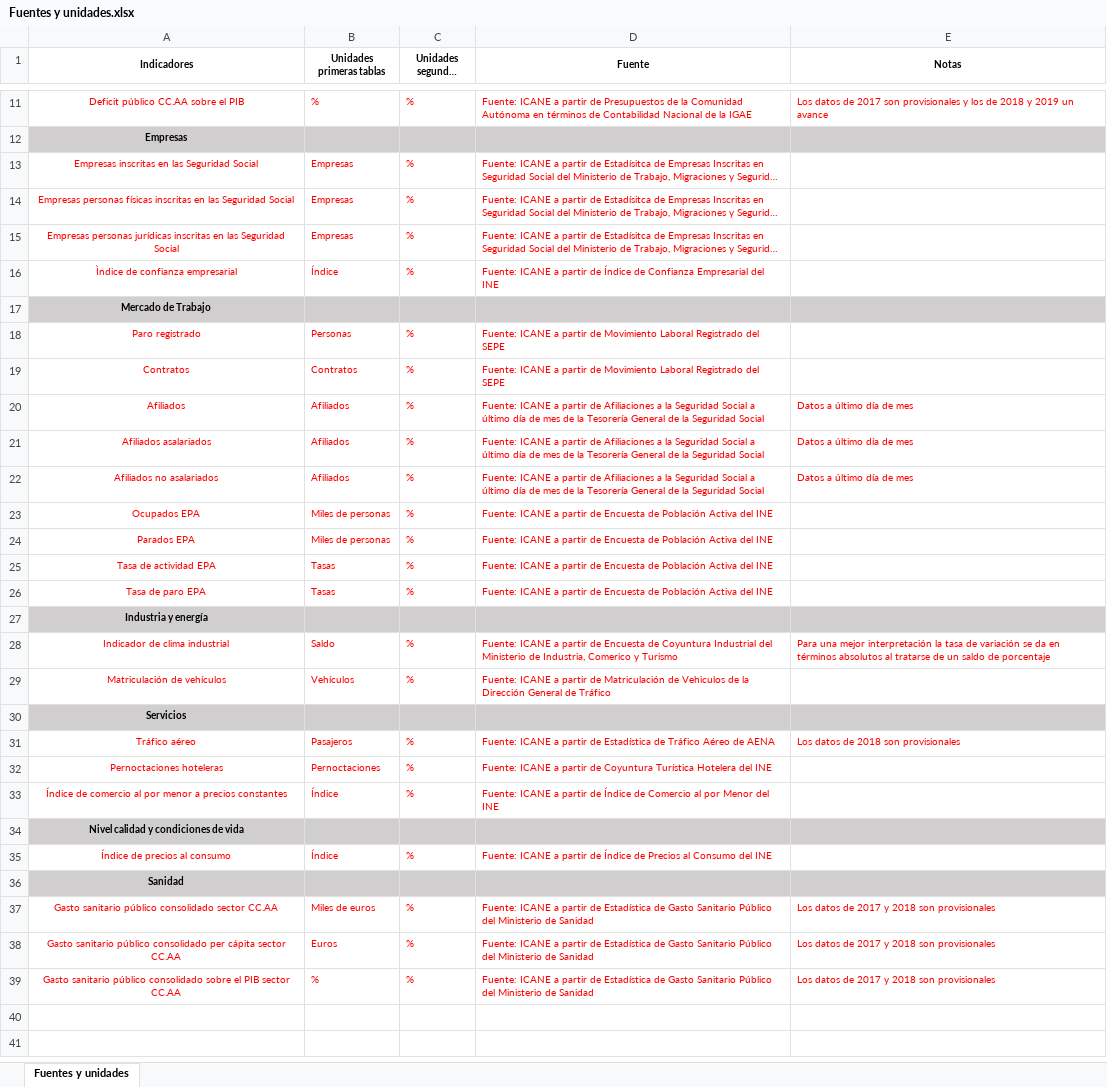
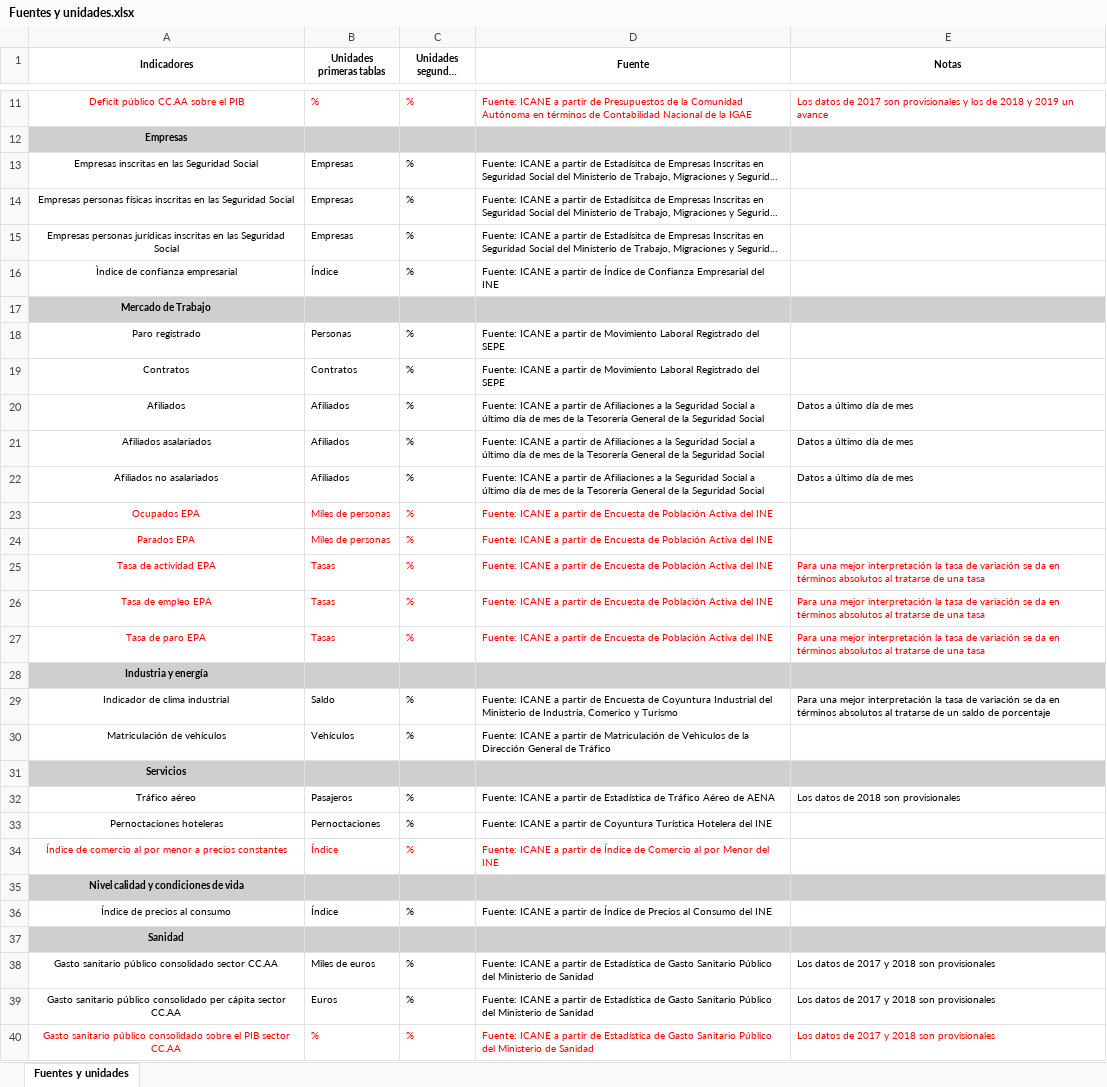
Before and after one commit to icane/economic-indicators, an Excel workbook: docs/Fuentes y unidades.xlsx, sheet Fuentes y unidades, drawn as a sheet; only a part is shown, gaps mark what is left out; long unchanged cells end in …; values as stored, in another font and other column widths than the file's, no borders; addresses are those after the commit; the diff covers the shown part only; the diff names each change by its address in the sheet, - before the commit and + after, or states it on an @@ line.

```diff
--- a/docs/Fuentes y unidades.xlsx (sheet Fuentes y unidades)
+++ b/docs/Fuentes y unidades.xlsx (sheet Fuentes y unidades)
-A13:D16 text colour: #FF0000
+A13:D16 text colour: black
-A18:D19 text colour: #FF0000
+A18:D19 text colour: black
-A20:E22 text colour: #FF0000
+A20:E22 text colour: black
-E25 (Notas): (empty)
+E25 (Notas): Para una mejor interpretación la tasa de variación se da en términos absolutos al tratarse de una tasa
+row 26: Tasa de empleo EPA | Tasas | % | Fuente: ICANE a partir de Encuesta de Población Activa del INE | Para una mejor interpretación la tasa de variación se da en términos absolutos al tratarse de una tasa
-E27 (Notas): (empty)
+E27 (Notas): Para una mejor interpretación la tasa de variación se da en términos absolutos al tratarse de una tasa
-A29:E29 text colour: #FF0000
+A29:E29 text colour: black
-A30:D30 text colour: #FF0000
+A30:D30 text colour: black
-A32:E32 text colour: #FF0000
+A32:E32 text colour: black
-A33:D33 text colour: #FF0000
+A33:D33 text colour: black
-A36:D36 text colour: #FF0000
+A36:D36 text colour: black
-A38:E39 text colour: #FF0000
+A38:E39 text colour: black
```
Also changed, not shown: cell formats elsewhere in this sheet, docs/Vision global.xlsx, etl/data/input/Datos_carga_anual.xlsx, 19 other files.
